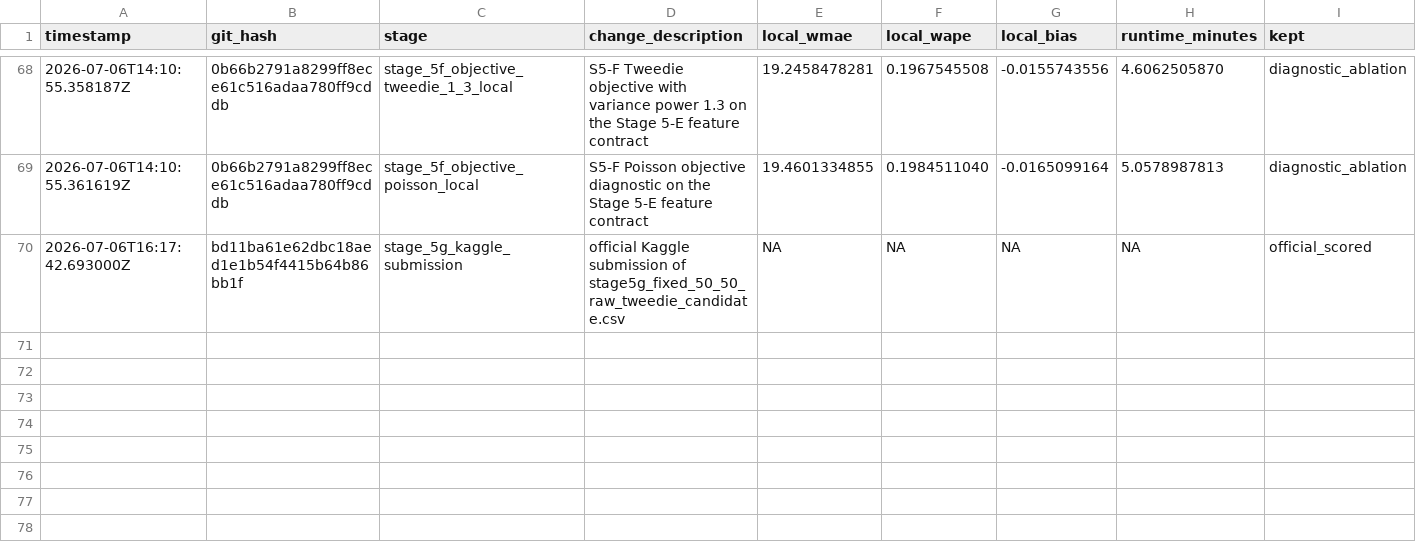
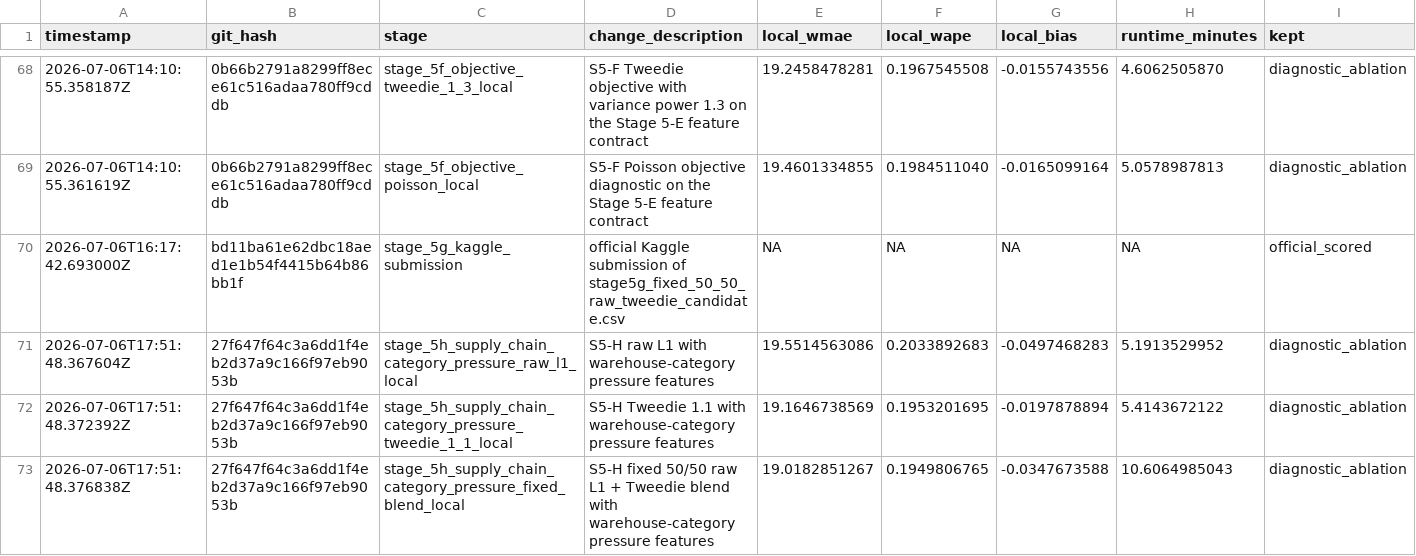
Before and after one commit to rhoalph/rohlik-forecasting-benchmark, a CSV file: results.csv, drawn as a sheet; only a part is shown, gaps mark what is left out; rows hold the shown columns only; the diff names each change by its address in the sheet, - before the commit and + after, or states it on an @@ line.

Commit message:
run stage5h supply chain category pressure experiment

```diff
--- a/results.csv
+++ b/results.csv
+row 71: 2026-07-06T17:51:48.367604Z | 27f647f64c3a6dd1f4eb2d37a9c166f97eb9053b | stage_5h_supply_chain_category_pressure_raw_l1_local | S5-H raw L1 with warehouse-category pressure features | 19.5514563086 | 0.2033892683 | -0.0497468283 | 5.1913529952 | diagnostic_ablation
+row 72: 2026-07-06T17:51:48.372392Z | 27f647f64c3a6dd1f4eb2d37a9c166f97eb9053b | stage_5h_supply_chain_category_pressure_tweedie_1_1_local | S5-H Tweedie 1.1 with warehouse-category pressure features | 19.1646738569 | 0.1953201695 | -0.0197878894 | 5.4143672122 | diagnostic_ablation
+row 73: 2026-07-06T17:51:48.376838Z | 27f647f64c3a6dd1f4eb2d37a9c166f97eb9053b | stage_5h_supply_chain_category_pressure_fixed_blend_local | S5-H fixed 50/50 raw L1 + Tweedie blend with warehouse-category pressure features | 19.0182851267 | 0.1949806765 | -0.0347673588 | 10.6064985043 | diagnostic_ablation
```
Also changed, not shown: 5 other files.
